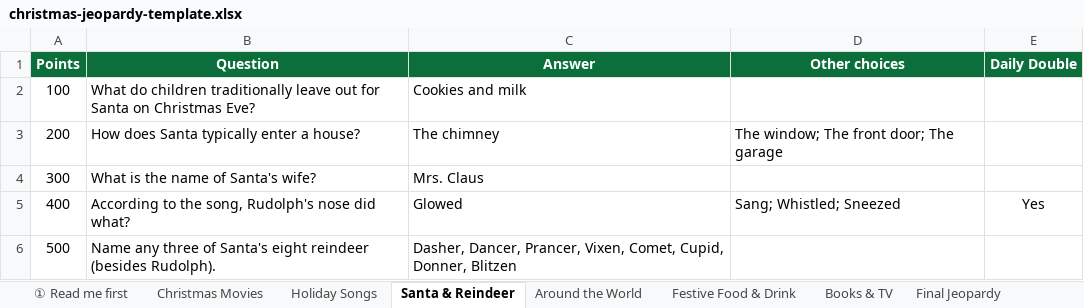
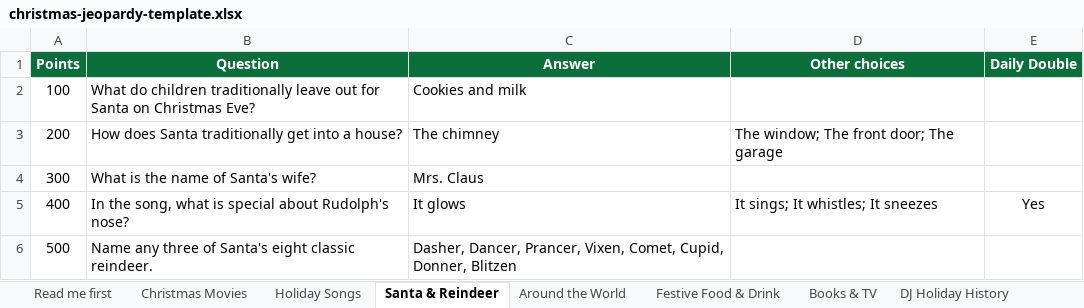
Before and after one commit to Jeells96/Jeopardy, an Excel workbook: christmas-jeopardy-template.xlsx, sheet Santa & Reindeer, drawn as a sheet; values as stored, in another font and other column widths than the file's, no borders; the diff names each change by its address in the sheet, - before the commit and + after, or states it on an @@ line.

```diff
--- a/christmas-jeopardy-template.xlsx (sheet Santa & Reindeer)
+++ b/christmas-jeopardy-template.xlsx (sheet Santa & Reindeer)
-sheet tab: ① Read me first
+sheet tab: Read me first
+sheet tab: DJ Holiday History
-B3 (Question): How does Santa typically enter a house?
+B3 (Question): How does Santa traditionally get into a house?
-B5 (Question): According to the song, Rudolph's nose did what?
+B5 (Question): In the song, what is special about Rudolph's nose?
-C5 (Answer): Glowed
+C5 (Answer): It glows
-D5 (Other choices): Sang; Whistled; Sneezed
+D5 (Other choices): It sings; It whistles; It sneezes
-B6 (Question): …Santa's eight reindeer (besides Rudolph).
+B6 (Question): …Santa's eight classic reindeer.
```
Also changed, not shown: sheet Final Jeopardy, sheet Read me first, sheet Around the World, sheet Holiday Songs, sheet Books & TV, sheet Festive Food & Drink, 1 more sheet, other sheet tabs, 22 other files.
